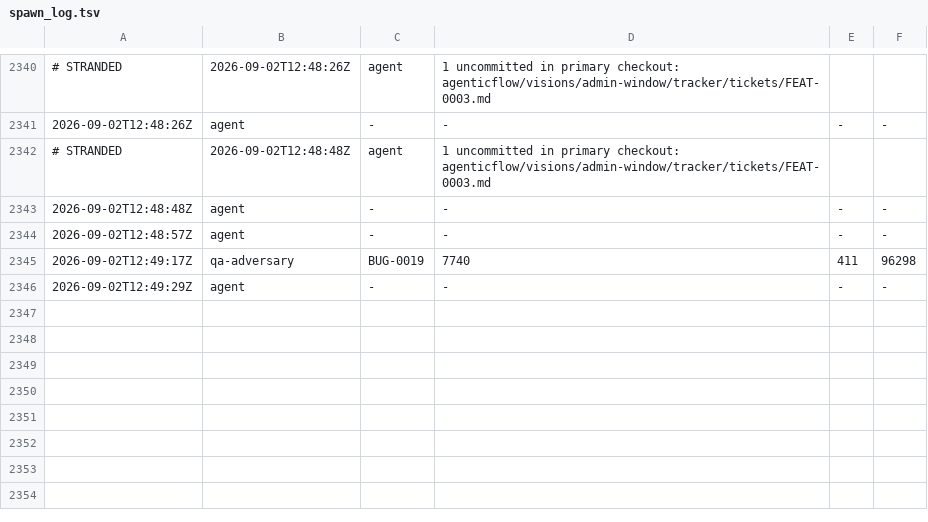
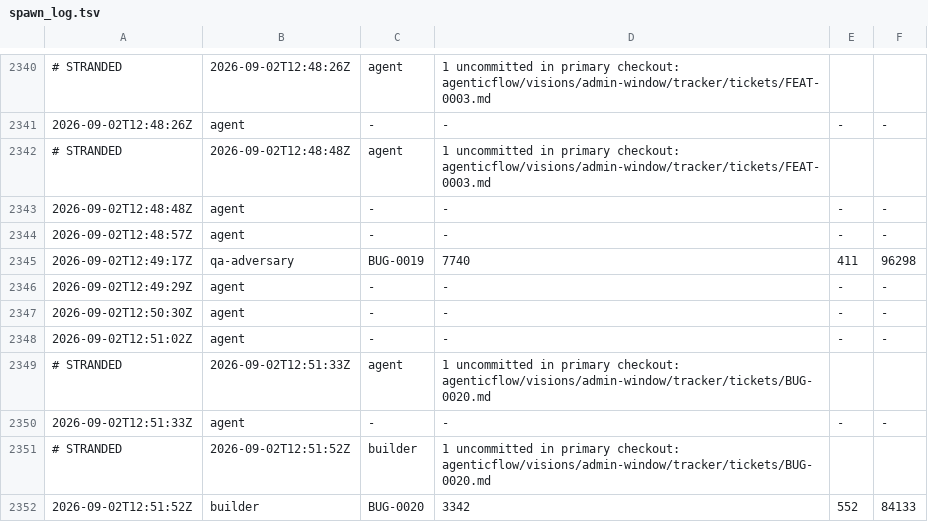
Before and after one commit to kblabsths/KPop-Social-Admin, a TSV file: agenticflow/tracker/spawn_log.tsv, drawn as a sheet; only a part is shown, gaps mark what is left out; the diff names each change by its address in the sheet, - before the commit and + after, or states it on an @@ line.

```diff
--- a/agenticflow/tracker/spawn_log.tsv
+++ b/agenticflow/tracker/spawn_log.tsv
+row 2347: 2026-09-02T12:50:30Z | agent | - | - | - | -
+row 2348: 2026-09-02T12:51:02Z | agent | - | - | - | -
+row 2349: # STRANDED | 2026-09-02T12:51:33Z | agent | 1 uncommitted in primary checkout: agenticflow/visions/admin-window/tracker/tickets/BUG-0020.md
+row 2350: 2026-09-02T12:51:33Z | agent | - | - | - | -
+row 2351: # STRANDED | 2026-09-02T12:51:52Z | builder | 1 uncommitted in primary checkout: agenticflow/visions/admin-window/tracker/tickets/BUG-0020.md
+row 2352: 2026-09-02T12:51:52Z | builder | BUG-0020 | 3342 | 552 | 84133
```
Also changed, not shown: 4 other files.
